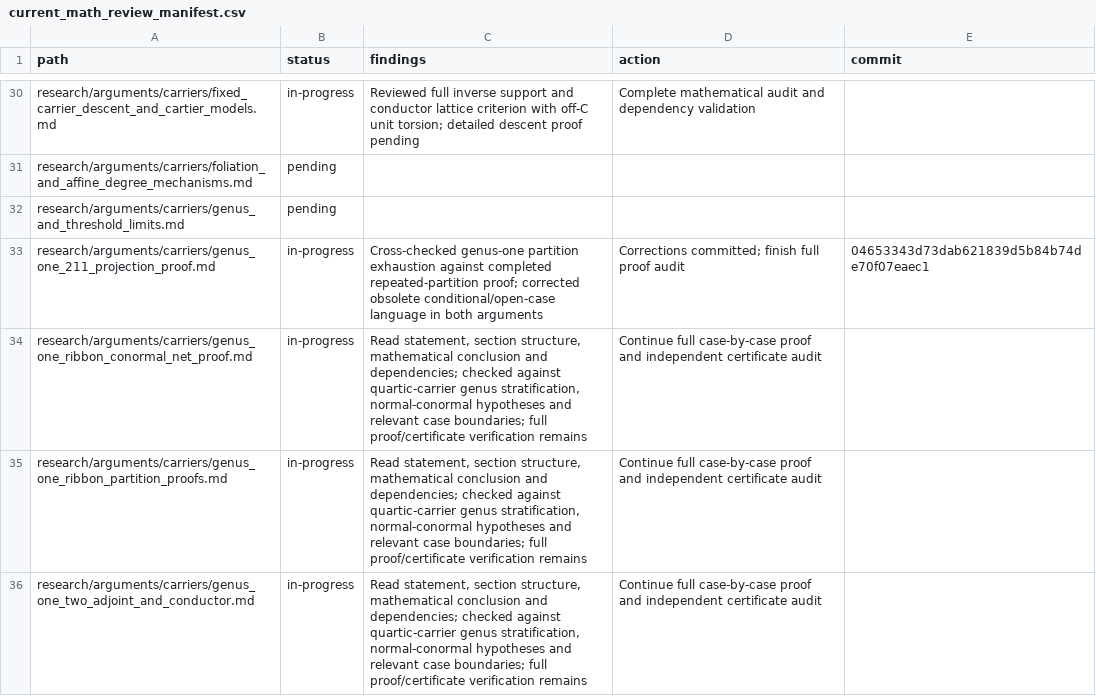
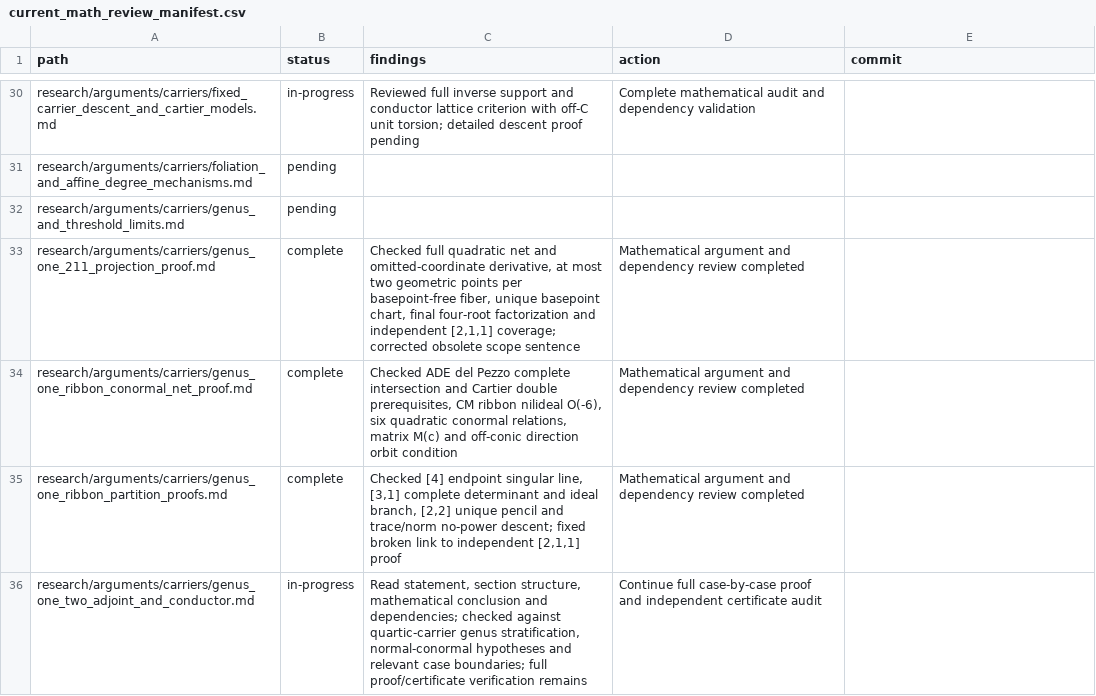
Before and after one commit to markluxton1/STCI, a CSV file: tmp/current_math_review_manifest.csv, drawn as a sheet; only a part is shown, gaps mark what is left out; the diff covers the shown part only.

Commit message:
Close twenty mathematical argument reviews across arithmetic, normalization and quartic carriers

```diff
--- a/tmp/current_math_review_manifest.csv
+++ b/tmp/current_math_review_manifest.csv
@@ -32,5 +32,5 @@ path,status,findings,action,commit
 "research/arguments/carriers/genus_and_threshold_limits.md","pending","","",""
-"research/arguments/carriers/genus_one_211_projection_proof.md","in-progress","Cross-checked genus-one partition exhaustion against completed repeated-partition proof; corrected obsolete conditional/open-case language in both arguments","Corrections committed; finish full proof audit","04653343d73dab621839d5b84b74de70f07eaec1"
-"research/arguments/carriers/genus_one_ribbon_conormal_net_proof.md","in-progress","Read statement, section structure, mathematical conclusion and dependencies; checked against quartic-carrier genus stratification, normal-conormal hypotheses and relevant case boundaries; full proof/certificate verification remains","Continue full case-by-case proof and independent certificate audit",""
-"research/arguments/carriers/genus_one_ribbon_partition_proofs.md","in-progress","Read statement, section structure, mathematical conclusion and dependencies; checked against quartic-carrier genus stratification, normal-conormal hypotheses and relevant case boundaries; full proof/certificate verification remains","Continue full case-by-case proof and independent certificate audit",""
+"research/arguments/carriers/genus_one_211_projection_proof.md","complete","Checked full quadratic net and omitted-coordinate derivative, at most two geometric points per basepoint-free fiber, unique basepoint chart, final four-root factorization and independent [2,1,1] coverage; corrected obsolete scope sentence","Mathematical argument and dependency review completed",""
+"research/arguments/carriers/genus_one_ribbon_conormal_net_proof.md","complete","Checked ADE del Pezzo complete intersection and Cartier double prerequisites, CM ribbon nilideal O(-6), six quadratic conormal relations, matrix M(c) and off-conic direction orbit condition","Mathematical argument and dependency review completed",""
+"research/arguments/carriers/genus_one_ribbon_partition_proofs.md","complete","Checked [4] endpoint singular line, [3,1] complete determinant and ideal branch, [2,2] unique pencil and trace/norm no-power descent; fixed broken link to independent [2,1,1] proof","Mathematical argument and dependency review completed",""
 "research/arguments/carriers/genus_one_two_adjoint_and_conductor.md","in-progress","Read statement, section structure, mathematical conclusion and dependencies; checked against quartic-carrier genus stratification, normal-conormal hypotheses and relevant case boundaries; full proof/certificate verification remains","Continue full case-by-case proof and independent certificate audit",""
```
Also changed, not shown: 51 edited cells elsewhere in this file.
